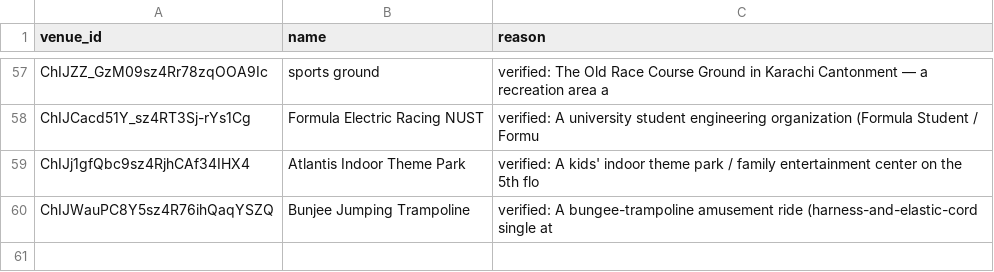
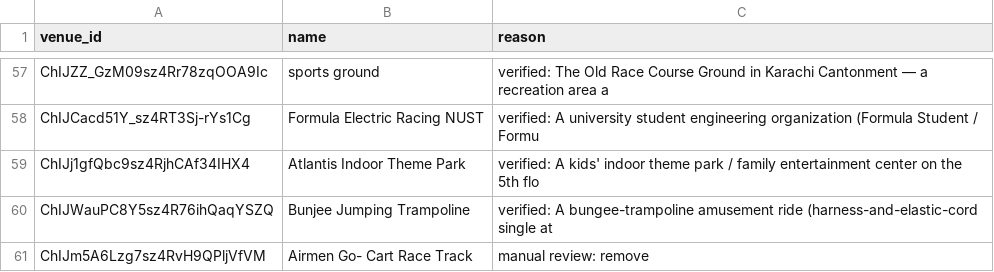
Before and after one commit to hassanraza04/niklo, a CSV file: pipeline/transform/seeds/excluded_venues.csv, drawn as a sheet; only a part is shown, gaps mark what is left out.

Commit message:
remove airmen go-cart track

```diff
--- a/pipeline/transform/seeds/excluded_venues.csv
+++ b/pipeline/transform/seeds/excluded_venues.csv
@@ -60 +60,2 @@ ChIJj1gfQbc9sz4RjhCAf34IHX4,Atlantis Indoor Theme Park,verified: A kids' indoor
 ChIJWauPC8Y5sz4R76ihQaqYSZQ,Bunjee Jumping Trampoline,verified: A bungee-trampoline amusement ride (harness-and-elastic-cord single at
+ChIJm5A6Lzg7sz4RvH9QPljVfVM,Airmen Go- Cart Race Track,manual review: remove
```
Also changed, not shown: 1 other file.
